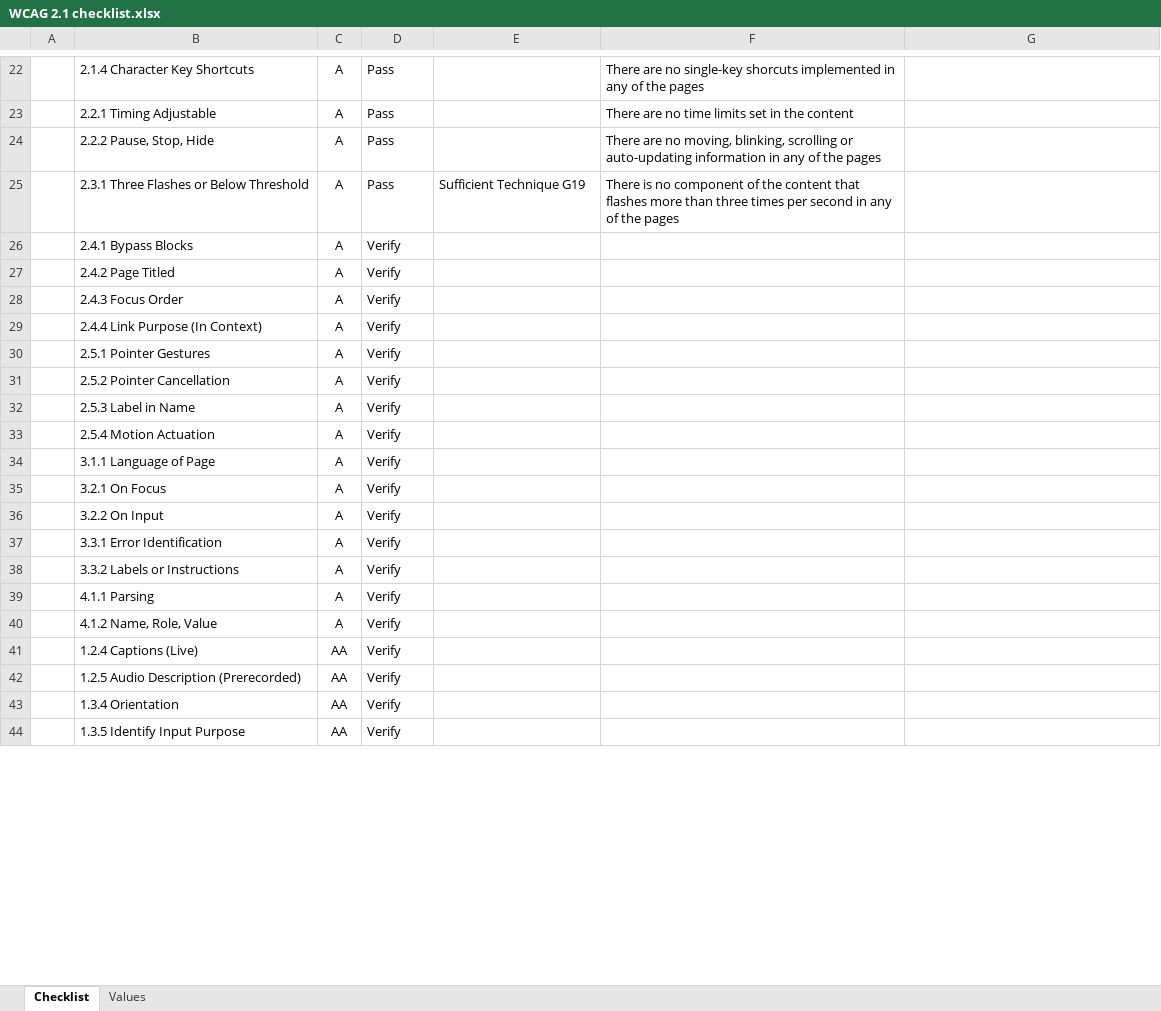
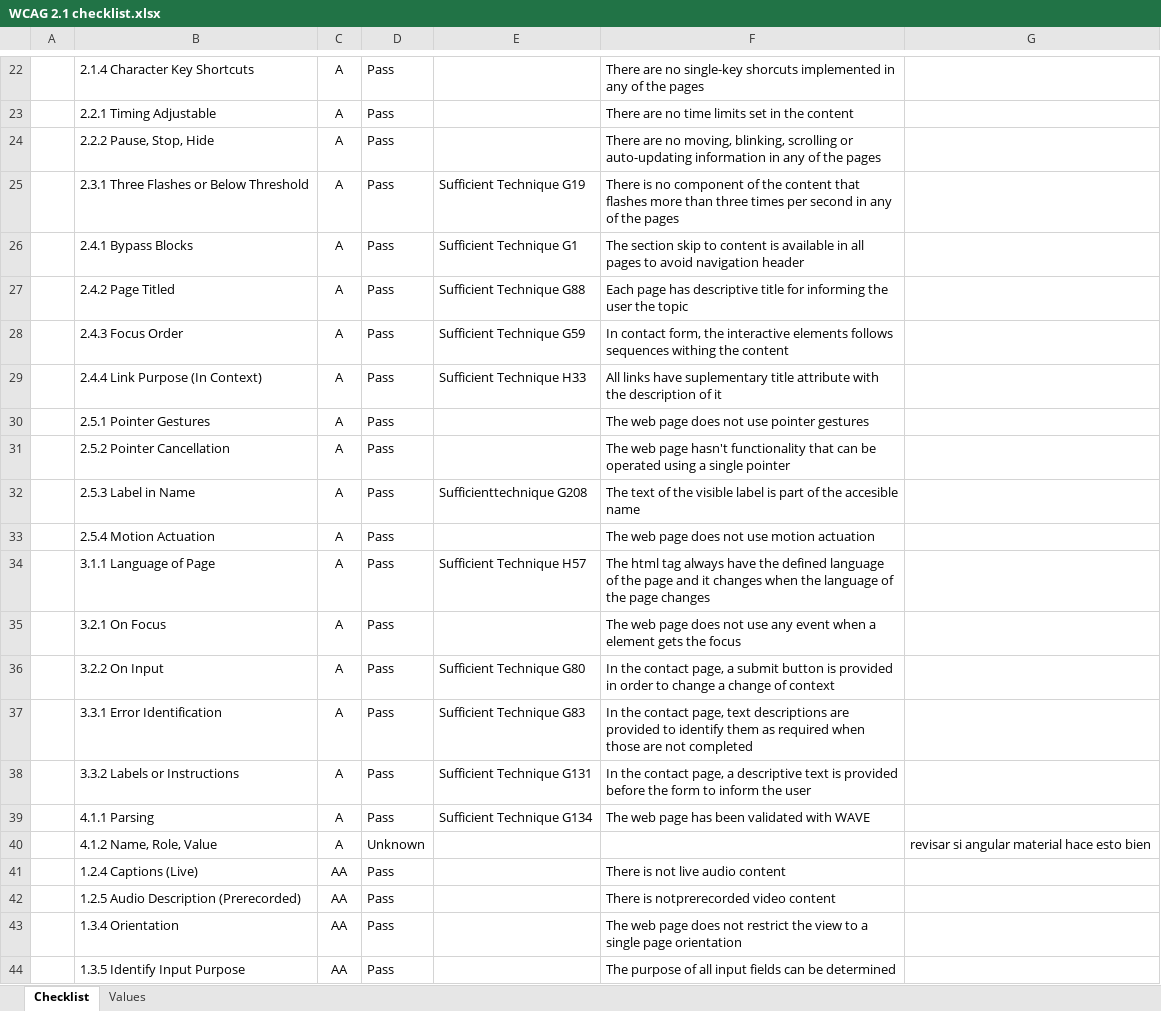
Before and after one commit to daviferna/VeggieWeb, an Excel workbook: WCAG 2.1 checklist.xlsx, sheet Checklist, drawn as a sheet; only a part is shown, gaps mark what is left out; values as stored, in another font and other column widths than the file's, no borders; conditional formats not drawn; the diff covers the shown part only; the diff names each change by its address in the sheet, - before the commit and + after, or states it on an @@ line.

```diff
--- a/WCAG 2.1 checklist.xlsx (sheet Checklist)
+++ b/WCAG 2.1 checklist.xlsx (sheet Checklist)
-D26:D39: Verify
+D26:D39: Pass
-E26: (empty)
+E26: Sufficient Technique G1
-F26: (empty)
+F26: The section skip to content is available in all pages to avoid navigation header
-E27: (empty)
+E27: Sufficient Technique G88
-F27: (empty)
+F27: Each page has descriptive title for informing the user the topic
-E28: (empty)
+E28: Sufficient Technique G59
-F28: (empty)
+F28: In contact form, the interactive elements follows sequences withing the content
-E29: (empty)
+E29: Sufficient Technique H33
-F29: (empty)
+F29: All links have suplementary title attribute with the description of it
-F30: (empty)
+F30: The web page does not use pointer gestures
-F31: (empty)
+F31: The web page hasn't functionality that can be operated using a single pointer
-E32: (empty)
+E32: Sufficienttechnique G208
-F32: (empty)
+F32: The text of the visible label is part of the accesible name
-F33: (empty)
+F33: The web page does not use motion actuation
-E34: (empty)
+E34: Sufficient Technique H57
-F34: (empty)
+F34: The html tag always have the defined language of the page and it changes when the language of the page changes
-F35: (empty)
+F35: The web page does not use any event when a element gets the focus
-E36: (empty)
+E36: Sufficient Technique G80
-F36: (empty)
+F36: In the contact page, a submit button is provided in order to change a change of context
-E37: (empty)
+E37: Sufficient Technique G83
-F37: (empty)
+F37: In the contact page, text descriptions are provided to identify them as required when those are not completed
-E38: (empty)
+E38: Sufficient Technique G131
-F38: (empty)
+F38: In the contact page, a descriptive text is provided before the form to inform the user
-E39: (empty)
+E39: Sufficient Technique G134
-F39: (empty)
+F39: The web page has been validated with WAVE
-D40: Verify
+D40: Unknown
-G40: (empty)
+G40: revisar si angular material hace esto bien
-D41:D44: Verify
+D41:D44: Pass
-F41: (empty)
+F41: There is not live audio content
-F42: (empty)
+F42: There is notprerecorded video content
-F43: (empty)
+F43: The web page does not restrict the view to a single page orientation
-F44: (empty)
+F44: The purpose of all input fields can be determined
```
Also changed, not shown: 45 edited cells elsewhere in this sheet, sheet Values, 8 other files.
